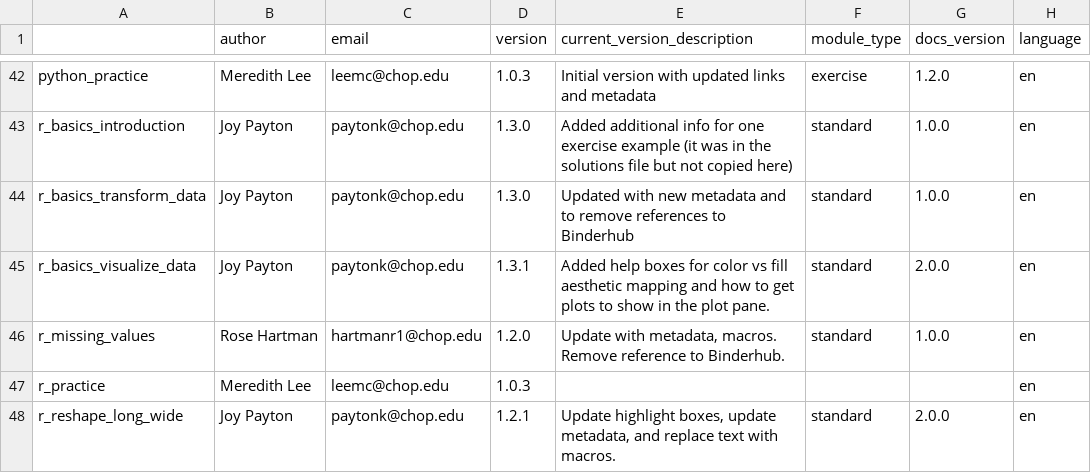
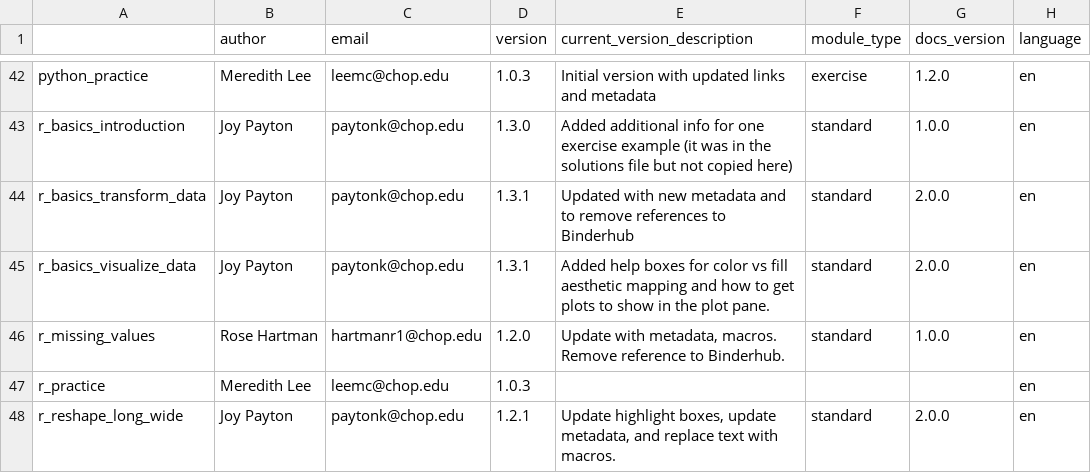
Before and after one commit to arcus/education_modules, a CSV file: assets/metadata/module_data.csv, drawn as a sheet; only a part is shown, gaps mark what is left out; the diff names each change by its address in the sheet, - before the commit and + after, or states it on an @@ line.

```diff
--- a/assets/metadata/module_data.csv
+++ b/assets/metadata/module_data.csv
-D44 (version): 1.3.0
+D44 (version): 1.3.1
-G44 (docs_version): 1.0.0
+G44 (docs_version): 2.0.0
```
Also changed, not shown: 1 other file.
